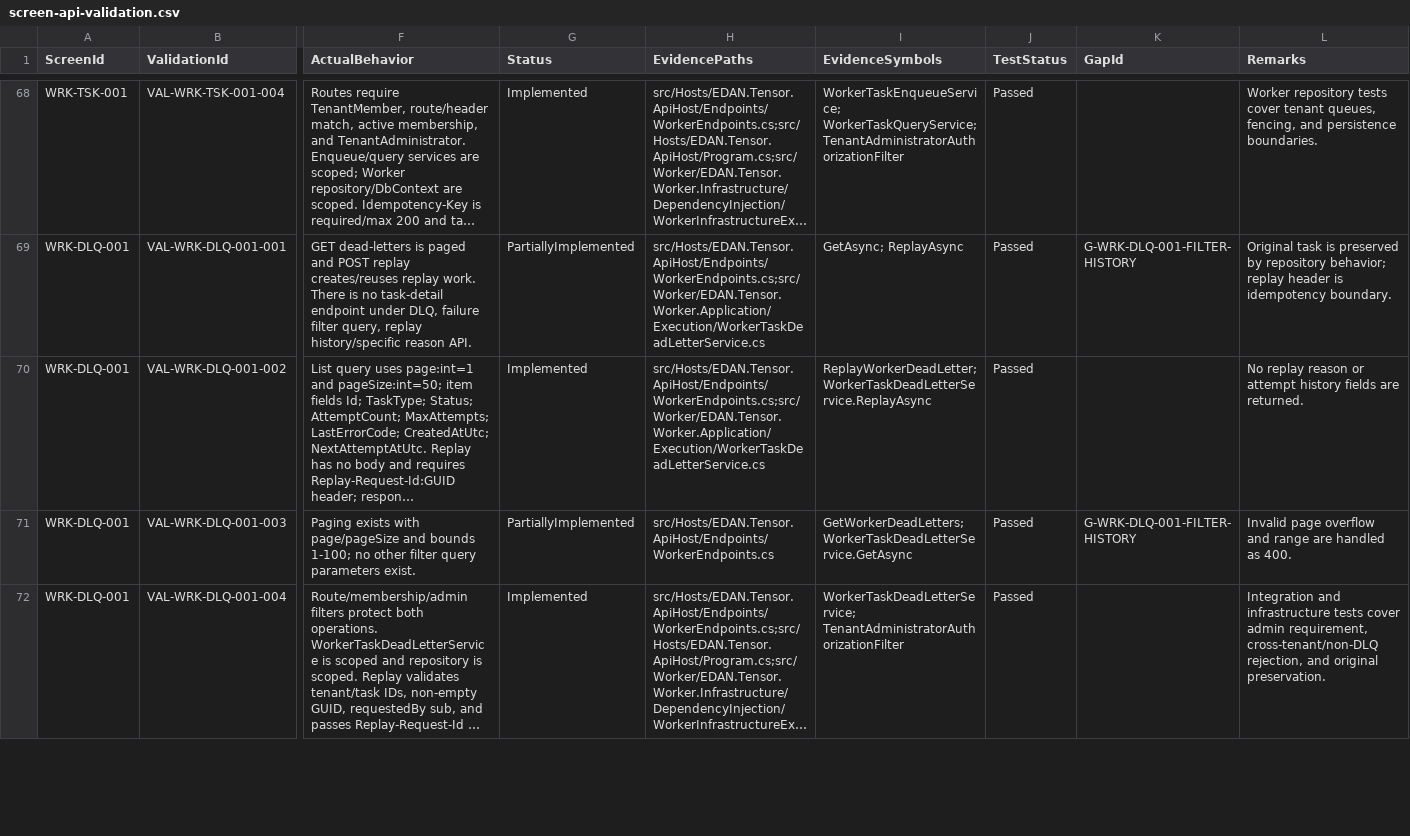
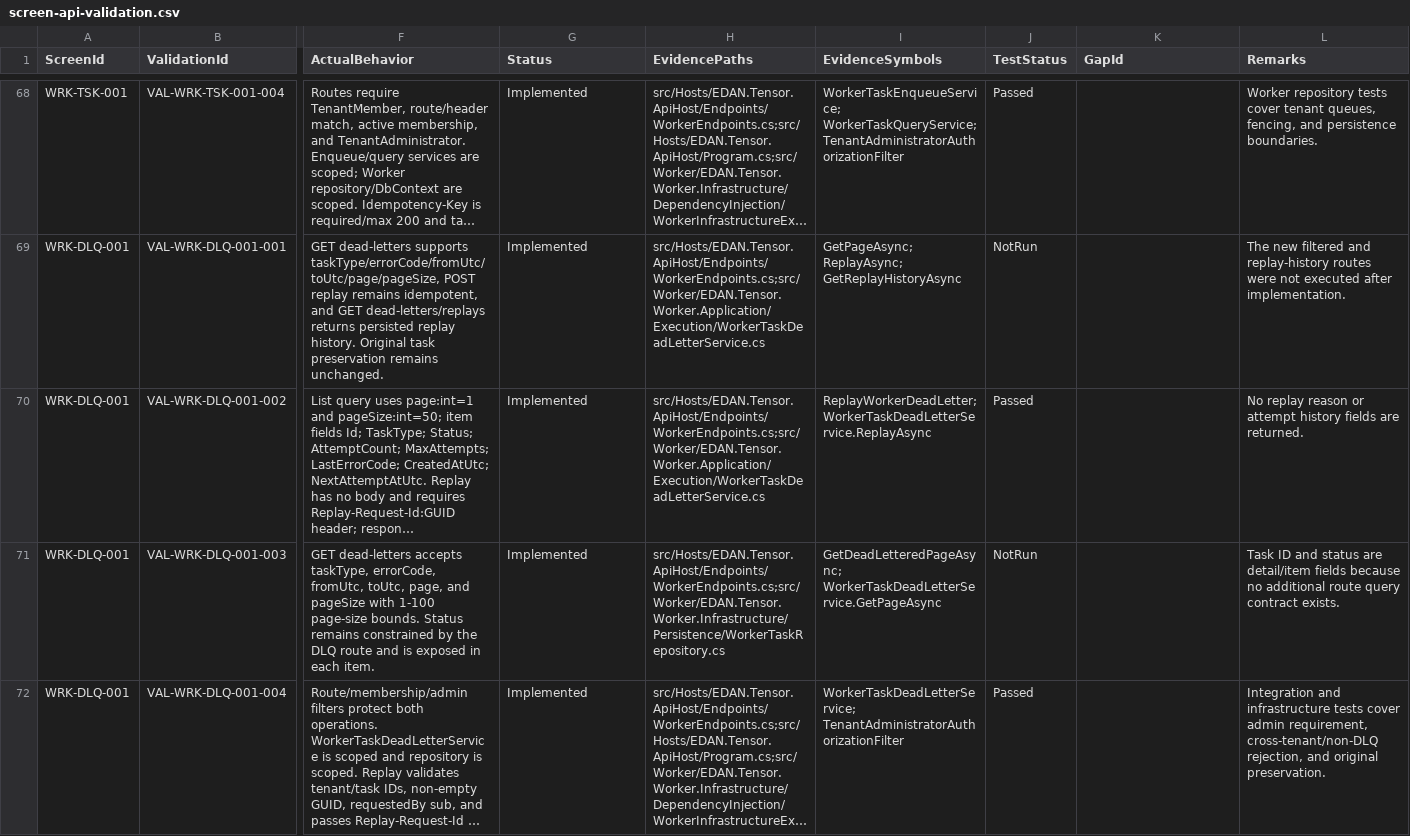
Before and after one commit to namanvarava/Edan.Tensor, a CSV file: docs/registry/screen-api-validation.csv, drawn as a sheet; only a part is shown, gaps mark what is left out; long unchanged cells end in …; the diff covers the shown part only; the diff names each change by its address in the sheet, - before the commit and + after, or states it on an @@ line.

Commit message:
feat: complete registry screen workflows

```diff
--- a/docs/registry/screen-api-validation.csv
+++ b/docs/registry/screen-api-validation.csv
-F69 (ActualBehavior): GET dead-letters is paged and POST replay creates/reuses replay work. There is no task-detail endpoint under DLQ, failure filter query, replay history/specific reason API.
+F69 (ActualBehavior): GET dead-letters supports taskType/errorCode/fromUtc/toUtc/page/pageSize, POST replay remains idempotent, and GET dead-letters/replays returns persisted replay history. Original task preservation remains unchanged.
-G69 (Status): PartiallyImplemented
+G69 (Status): Implemented
-I69 (EvidenceSymbols): GetAsync; ReplayAsync
+I69 (EvidenceSymbols): GetPageAsync; ReplayAsync; GetReplayHistoryAsync
-J69 (TestStatus): Passed
+J69 (TestStatus): NotRun
-K69 (GapId): G-WRK-DLQ-001-FILTER-HISTORY
+K69 (GapId): (empty)
-L69 (Remarks): Original task is preserved by repository behavior; replay header is idempotency boundary.
+L69 (Remarks): The new filtered and replay-history routes were not executed after implementation.
-F71 (ActualBehavior): Paging exists with page/pageSize and bounds 1-100; no other filter query parameters exist.
+F71 (ActualBehavior): GET dead-letters accepts taskType, errorCode, fromUtc, toUtc, page, and pageSize with 1-100 page-size bounds. Status remains constrained by the DLQ route and is exposed in each item.
-G71 (Status): PartiallyImplemented
+G71 (Status): Implemented
-H71 (EvidencePaths): src/Hosts/EDAN.Tensor.ApiHost/Endpoints/WorkerEndpoints.cs
+H71 (EvidencePaths): src/Hosts/EDAN.Tensor.ApiHost/Endpoints/WorkerEndpoints.cs;src/Worker/EDAN.Tensor.Worker.Infrastructure/Persistence/WorkerTaskRepository.cs
-I71 (EvidenceSymbols): GetWorkerDeadLetters; WorkerTaskDeadLetterService.GetAsync
+I71 (EvidenceSymbols): GetDeadLetteredPageAsync; WorkerTaskDeadLetterService.GetPageAsync
-J71 (TestStatus): Passed
+J71 (TestStatus): NotRun
-K71 (GapId): G-WRK-DLQ-001-FILTER-HISTORY
+K71 (GapId): (empty)
-L71 (Remarks): Invalid page overflow and range are handled as 400.
+L71 (Remarks): Task ID and status are detail/item fields because no additional route query contract exists.
```
Also changed, not shown: 119 edited cells elsewhere in this file, docs/registry/screen-functional-specifications.csv, docs/registry/screens.csv, 43 other files.
